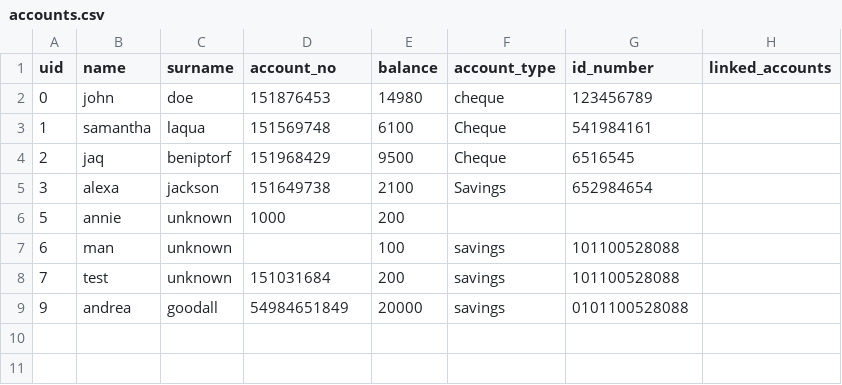
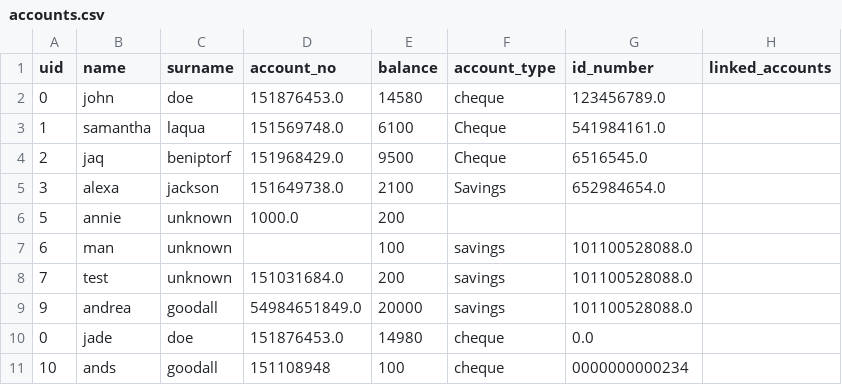
Before and after one commit to GingerNinja21/BankSwift, a CSV file: accounts.csv, drawn as a sheet.

```diff
--- a/accounts.csv
+++ b/accounts.csv
@@ -1,9 +1,11 @@
 uid,name,surname,account_no,balance,account_type,id_number,linked_accounts
-0,john,doe,151876453,14980,cheque,123456789,
-1,samantha,laqua,151569748,6100,Cheque,541984161,
-2,jaq,beniptorf,151968429,9500,Cheque,6516545,
-3,alexa,jackson,151649738,2100,Savings,652984654,
-5,annie,unknown,1000,200,,,
-6,man,unknown,,100,savings,101100528088,
-7,test,unknown,151031684,200,savings,101100528088,
-9,andrea,goodall,54984651849,20000,savings,0101100528088
+0,john,doe,151876453.0,14580,cheque,123456789.0,
+1,samantha,laqua,151569748.0,6100,Cheque,541984161.0,
+2,jaq,beniptorf,151968429.0,9500,Cheque,6516545.0,
+3,alexa,jackson,151649738.0,2100,Savings,652984654.0,
+5,annie,unknown,1000.0,200,,,
+6,man,unknown,,100,savings,101100528088.0,
+7,test,unknown,151031684.0,200,savings,101100528088.0,
+9,andrea,goodall,54984651849.0,20000,savings,101100528088.0,
+0,jade,doe,151876453.0,14980,cheque,0.0,
+10,ands,goodall,151108948,100,cheque,0000000000234,
```
Also changed, not shown: 2 other files.
